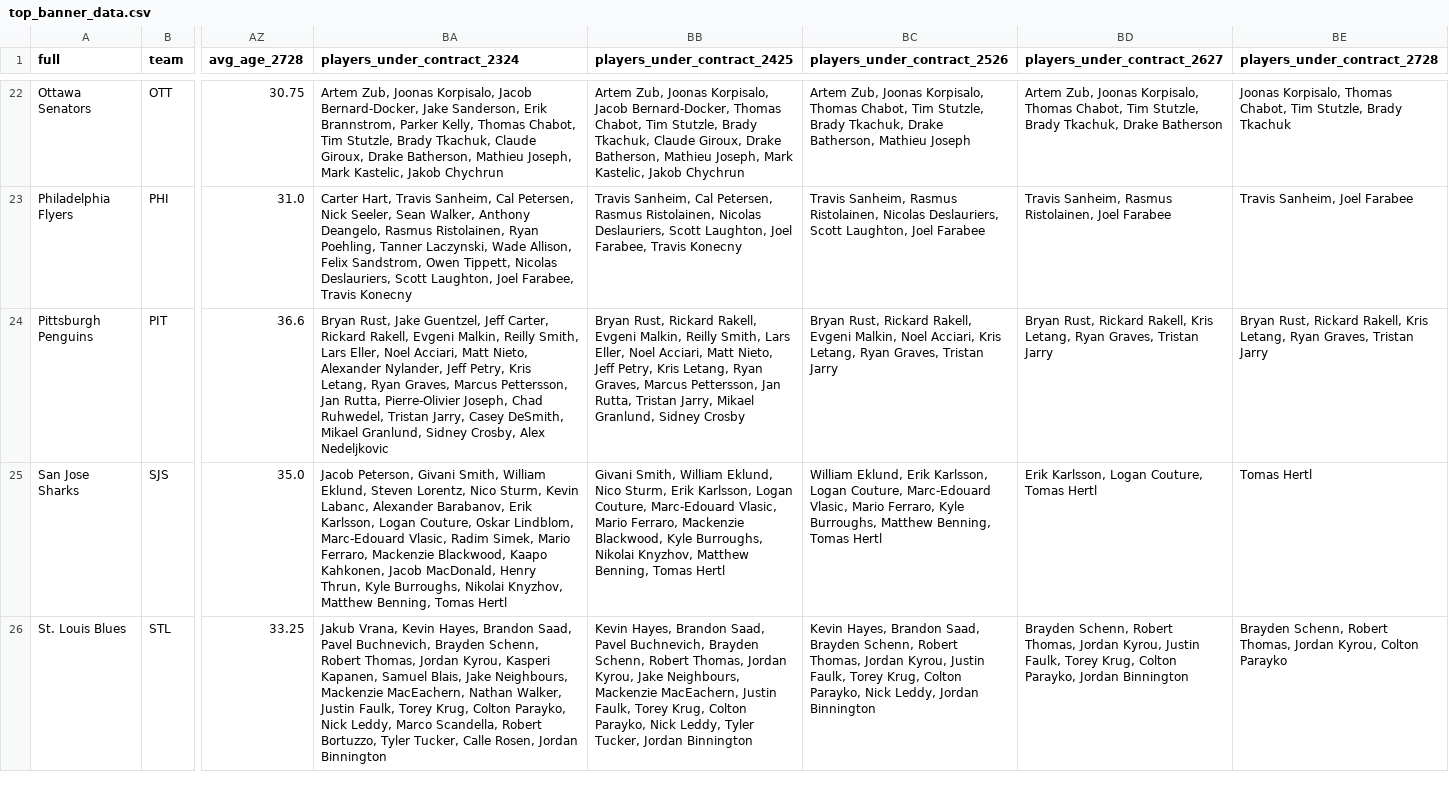
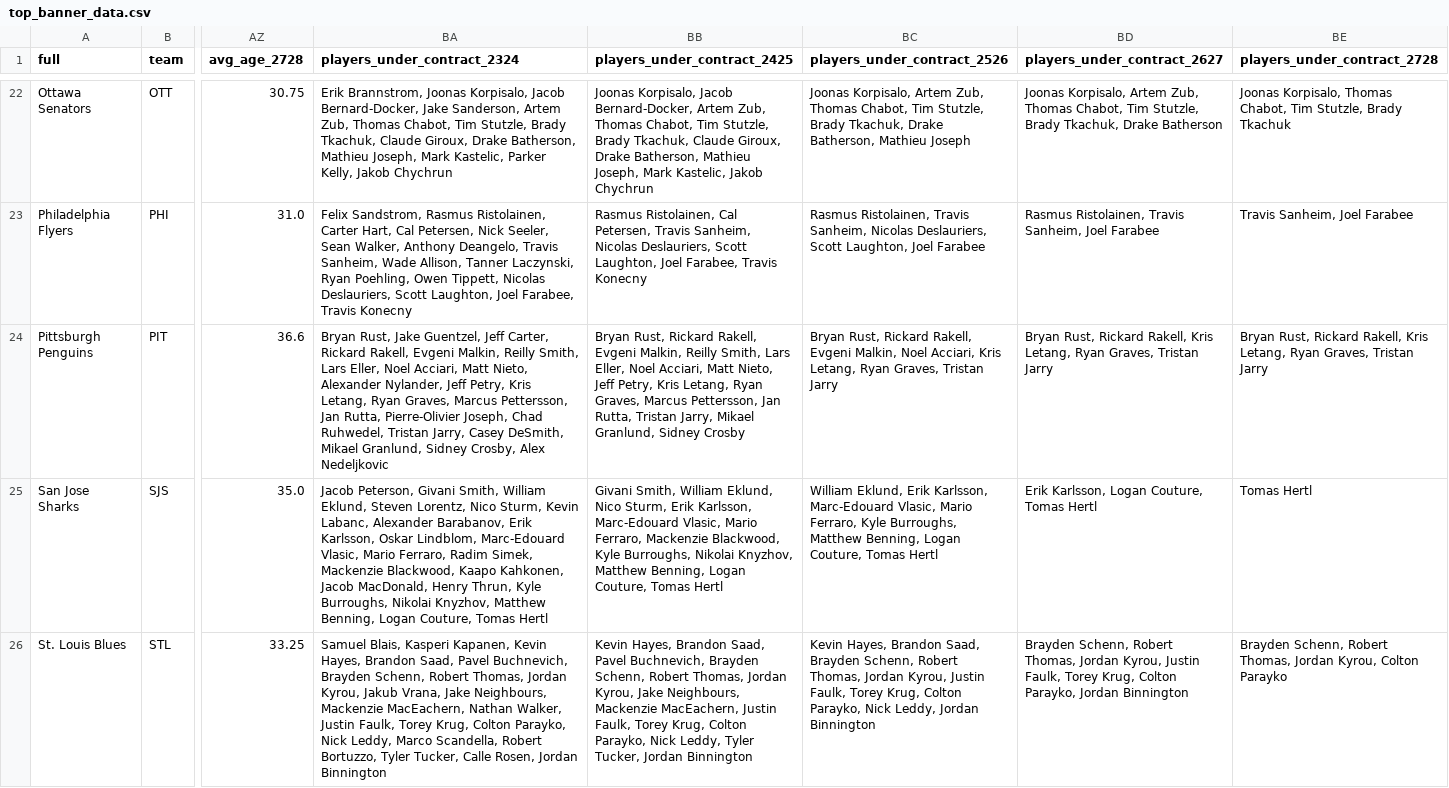
Before and after one commit to cassario/matchupData, a CSV file: top_banner_data.csv, drawn as a sheet; only a part is shown, gaps mark what is left out; the diff covers the shown part only; the diff names each change by its address in the sheet, - before the commit and + after, or states it on an @@ line.

Commit message:
python commit

```diff
--- a/top_banner_data.csv
+++ b/top_banner_data.csv
-BA22 (players_under_contract_2324): Artem Zub, Joonas Korpisalo, Jacob Bernard-Docker, Jake Sanderson, Erik Brannstrom, Parker Kelly, Thomas Chabot, Tim Stutzle, Brady Tkachuk, Claude Giroux, Drake Batherson, Mathieu Joseph, Mark Kastelic, Jakob Chychrun
+BA22 (players_under_contract_2324): Erik Brannstrom, Joonas Korpisalo, Jacob Bernard-Docker, Jake Sanderson, Artem Zub, Thomas Chabot, Tim Stutzle, Brady Tkachuk, Claude Giroux, Drake Batherson, Mathieu Joseph, Mark Kastelic, Parker Kelly, Jakob Chychrun
-BB22 (players_under_contract_2425): Artem Zub, Joonas Korpisalo, Jacob Bernard-Docker, Thomas Chabot,…
+BB22 (players_under_contract_2425): Joonas Korpisalo, Jacob Bernard-Docker, Artem Zub, Thomas Chabot,…
-BC22 (players_under_contract_2526): Artem Zub, Joonas Korpisalo, Thomas Chabot,…
+BC22 (players_under_contract_2526): Joonas Korpisalo, Artem Zub, Thomas Chabot,…
-BD22 (players_under_contract_2627): Artem Zub, Joonas Korpisalo, Thomas Chabot,…
+BD22 (players_under_contract_2627): Joonas Korpisalo, Artem Zub, Thomas Chabot,…
-BA23 (players_under_contract_2324): Carter Hart, Travis Sanheim, Cal Petersen, Nick Seeler, Sean Walker, Anthony Deangelo, Rasmus Ristolainen, Ryan Poehling, Tanner Laczynski, Wade Allison, Felix Sandstrom, Owen Tippett,…
+BA23 (players_under_contract_2324): Felix Sandstrom, Rasmus Ristolainen, Carter Hart, Cal Petersen, Nick Seeler, Sean Walker, Anthony Deangelo, Travis Sanheim, Wade Allison, Tanner Laczynski, Ryan Poehling, Owen Tippett,…
-BB23 (players_under_contract_2425): Travis Sanheim, Cal Petersen, Rasmus Ristolainen, Nicolas Deslauriers,…
+BB23 (players_under_contract_2425): Rasmus Ristolainen, Cal Petersen, Travis Sanheim, Nicolas Deslauriers,…
-BC23 (players_under_contract_2526): Travis Sanheim, Rasmus Ristolainen, Nicolas Deslauriers,…
+BC23 (players_under_contract_2526): Rasmus Ristolainen, Travis Sanheim, Nicolas Deslauriers,…
-BD23 (players_under_contract_2627): Travis Sanheim, Rasmus Ristolainen, Joel Farabee
+BD23 (players_under_contract_2627): Rasmus Ristolainen, Travis Sanheim, Joel Farabee
-BA25 (players_under_contract_2324): …Erik Karlsson, Logan Couture, Oskar Lindblom, Marc-Edouard Vlasic, Radim Simek, Mario Ferraro, Mackenzie Blackwood, Kaapo Kahkonen, Jacob MacDonald, Henry Thrun, Kyle Burroughs, Nikolai Knyzhov, Matthew Benning, Tomas Hertl
+BA25 (players_under_contract_2324): …Erik Karlsson, Oskar Lindblom, Marc-Edouard Vlasic, Mario Ferraro, Radim Simek, Mackenzie Blackwood, Kaapo Kahkonen, Jacob MacDonald, Henry Thrun, Kyle Burroughs, Nikolai Knyzhov, Matthew Benning, Logan Couture, Tomas Hertl
-BB25 (players_under_contract_2425): …Erik Karlsson, Logan Couture, Marc-Edouard Vlasic, Mario Ferraro, Mackenzie Blackwood, Kyle Burroughs, Nikolai Knyzhov, Matthew Benning, Tomas Hertl
+BB25 (players_under_contract_2425): …Erik Karlsson, Marc-Edouard Vlasic, Mario Ferraro, Mackenzie Blackwood, Kyle Burroughs, Nikolai Knyzhov, Matthew Benning, Logan Couture, Tomas Hertl
-BC25 (players_under_contract_2526): …Erik Karlsson, Logan Couture, Marc-Edouard Vlasic, Mario Ferraro, Kyle Burroughs, Matthew Benning, Tomas Hertl
+BC25 (players_under_contract_2526): …Erik Karlsson, Marc-Edouard Vlasic, Mario Ferraro, Kyle Burroughs, Matthew Benning, Logan Couture, Tomas Hertl
-BA26 (players_under_contract_2324): Jakub Vrana, Kevin Hayes, Brandon Saad, Pavel Buchnevich, Brayden Schenn, Robert Thomas, Jordan Kyrou, Kasperi Kapanen, Samuel Blais, Jake Neighbours,…
+BA26 (players_under_contract_2324): Samuel Blais, Kasperi Kapanen, Kevin Hayes, Brandon Saad, Pavel Buchnevich, Brayden Schenn, Robert Thomas, Jordan Kyrou, Jakub Vrana, Jake Neighbours,…
```
Also changed, not shown: 56 edited cells elsewhere in this file.
